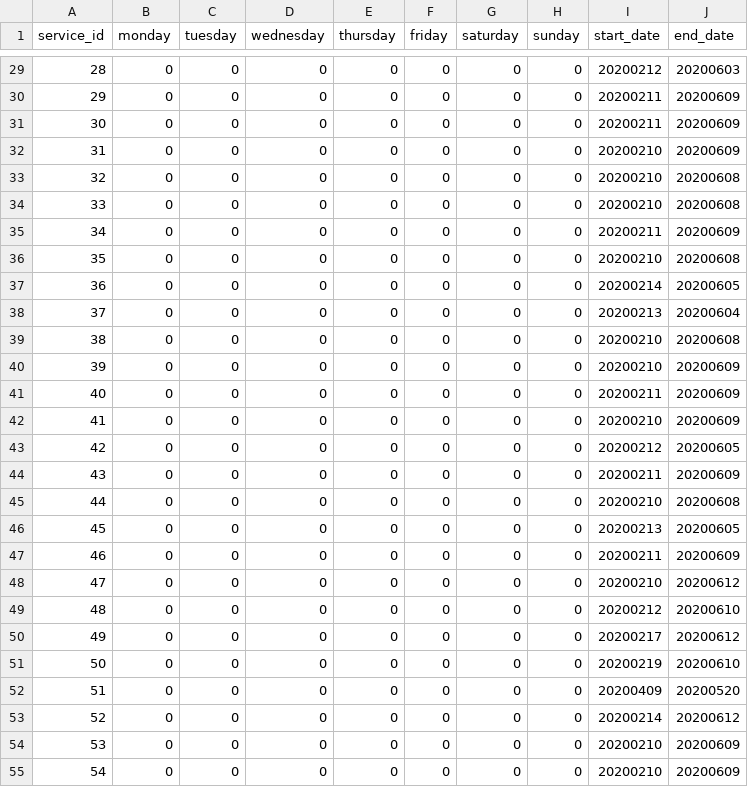
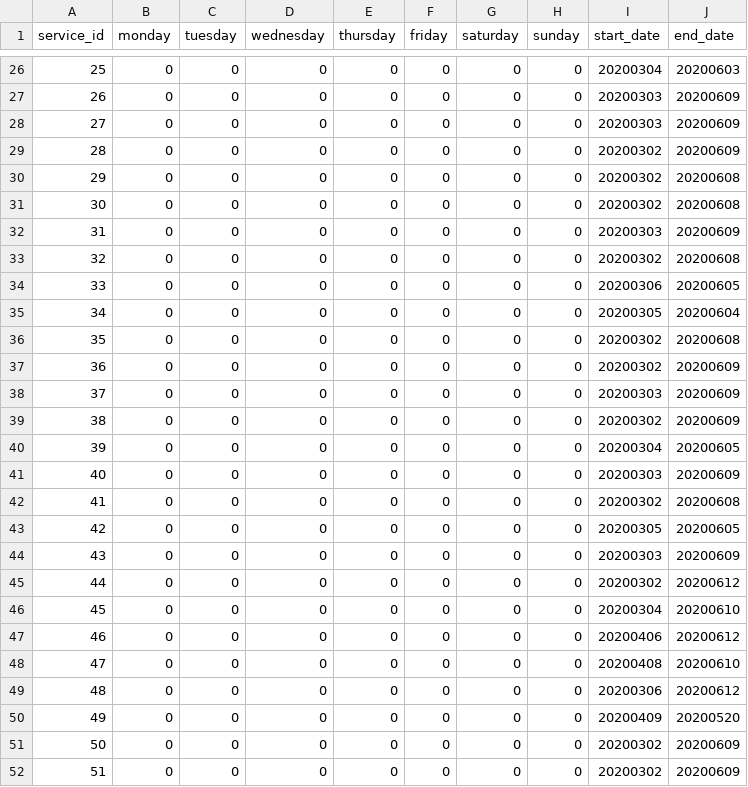
Before and after one commit to eriknson/koda, a CSV file: ul/gtfs_static_data_ul/calendar.csv, drawn as a sheet; only a part is shown, gaps mark what is left out; removed rows and columns are numbered as before the commit, all else as after; the diff covers the shown part only; the diff names each change by its address in the sheet, - before the commit and + after, or states it on an @@ line.

```diff
--- a/ul/gtfs_static_data_ul/calendar.csv
+++ b/ul/gtfs_static_data_ul/calendar.csv
@@ column A (service_id) renumbered between rows 9 and 71 @@
-I26 (start_date): 20200212
+I26 (start_date): 20200304
-I27:I28 (start_date): 20200211
+I27:I28 (start_date): 20200303
-I29:I31 (start_date): 20200210
+I29:I31 (start_date): 20200302
-I32 (start_date): 20200211
+I32 (start_date): 20200303
-I33 (start_date): 20200210
+I33 (start_date): 20200302
-I34 (start_date): 20200214
+I34 (start_date): 20200306
-I35 (start_date): 20200213
+I35 (start_date): 20200305
-I36:I37 (start_date): 20200210
+I36:I37 (start_date): 20200302
-I38 (start_date): 20200211
+I38 (start_date): 20200303
-I39 (start_date): 20200210
+I39 (start_date): 20200302
-I40 (start_date): 20200212
+I40 (start_date): 20200304
-I41 (start_date): 20200211
+I41 (start_date): 20200303
-I42 (start_date): 20200210
+I42 (start_date): 20200302
-I43 (start_date): 20200213
+I43 (start_date): 20200305
-I44 (start_date): 20200211
+I44 (start_date): 20200303
-I45 (start_date): 20200210
+I45 (start_date): 20200302
-I46 (start_date): 20200212
+I46 (start_date): 20200304
-I47 (start_date): 20200217
+I47 (start_date): 20200406
-I48 (start_date): 20200219
+I48 (start_date): 20200408
+row 49: 48 | 0 | 0 | 0 | 0 | 0 | 0 | 0 | 20200306 | 20200612
-row 53: 52 | 0 | 0 | 0 | 0 | 0 | 0 | 0 | 20200214 | 20200612
-I51:I52 (start_date): 20200210
+I51:I52 (start_date): 20200302
```
Also changed, not shown: 2 added rows, 6 removed rows and 46 edited cells elsewhere in this file, ul/gtfs_static_data_ul/transfers.csv, 8 other files.
